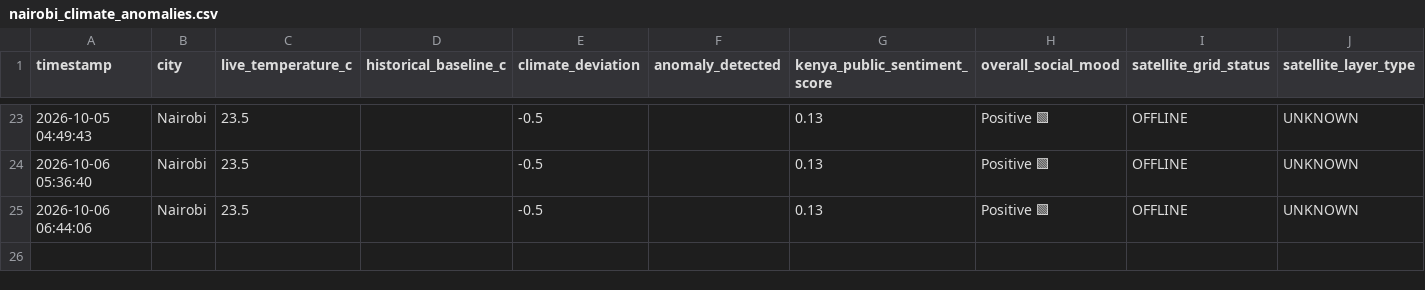
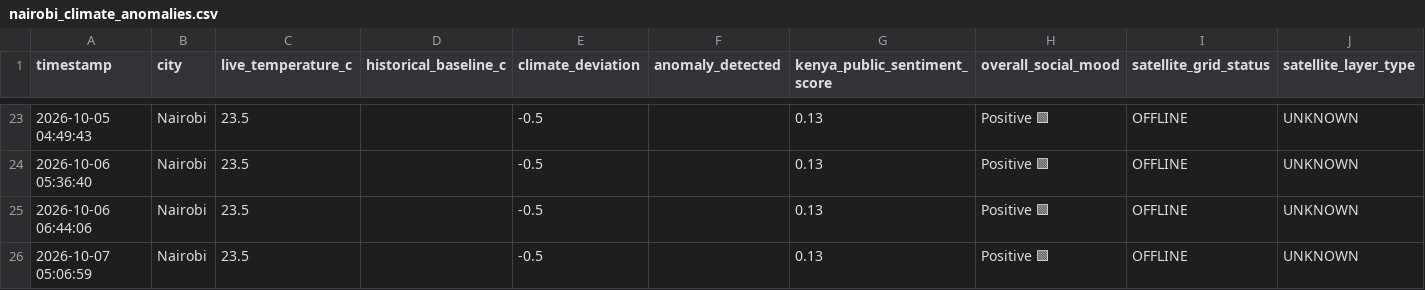
Before and after one commit to Haldline777/KENYA-_LIVE_DATA_ENGINE, a CSV file: nairobi_climate_anomalies.csv, drawn as a sheet; only a part is shown, gaps mark what is left out.

```diff
--- a/nairobi_climate_anomalies.csv
+++ b/nairobi_climate_anomalies.csv
@@ -25 +25,2 @@ timestamp,city,live_temperature_c,historical_baseline_c,climate_deviation,anomal
 2026-10-06 06:44:06,Nairobi,23.5,,-0.5,,0.13,Positive 🟩,OFFLINE,UNKNOWN
+2026-10-07 05:06:59,Nairobi,23.5,,-0.5,,0.13,Positive 🟩,OFFLINE,UNKNOWN
```
